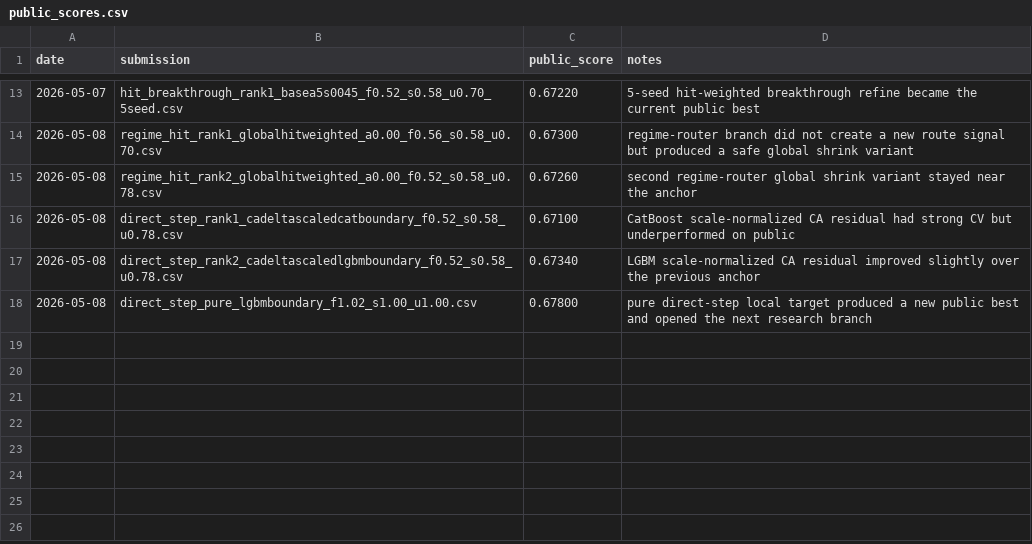
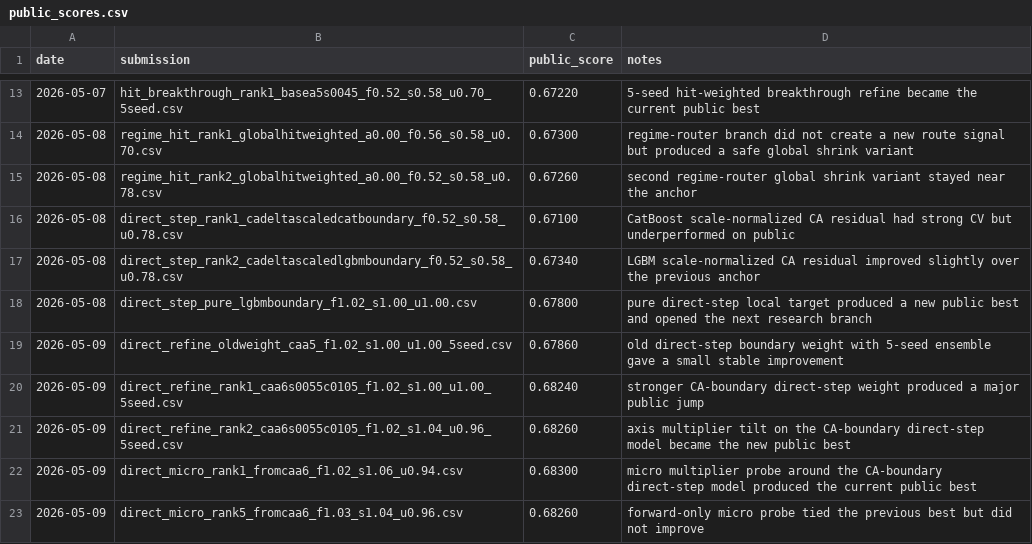
Before and after one commit to JAYUN-KIM/dacon-mosquito-trajectory-prediction, a CSV file: experiments/public_scores.csv, drawn as a sheet; only a part is shown, gaps mark what is left out.

Commit message:
2026-05-09 direct-step refine 정리

```diff
--- a/experiments/public_scores.csv
+++ b/experiments/public_scores.csv
@@ -18 +18,6 @@ date,submission,public_score,notes
 2026-05-08,direct_step_pure_lgbmboundary_f1.02_s1.00_u1.00.csv,0.67800,pure direct-step local target produced a new public best and opened the next research branch
+2026-05-09,direct_refine_oldweight_caa5_f1.02_s1.00_u1.00_5seed.csv,0.67860,old direct-step boundary weight with 5-seed ensemble gave a small stable improvement
+2026-05-09,direct_refine_rank1_caa6s0055c0105_f1.02_s1.00_u1.00_5seed.csv,0.68240,stronger CA-boundary direct-step weight produced a major public jump
+2026-05-09,direct_refine_rank2_caa6s0055c0105_f1.02_s1.04_u0.96_5seed.csv,0.68260,axis multiplier tilt on the CA-boundary direct-step model became the new public best
+2026-05-09,direct_micro_rank1_fromcaa6_f1.02_s1.06_u0.94.csv,0.68300,micro multiplier probe around the CA-boundary direct-step model produced the current public best
+2026-05-09,direct_micro_rank5_fromcaa6_f1.03_s1.04_u0.96.csv,0.68260,forward-only micro probe tied the previous best but did not improve
```
Also changed, not shown: 6 other files.
